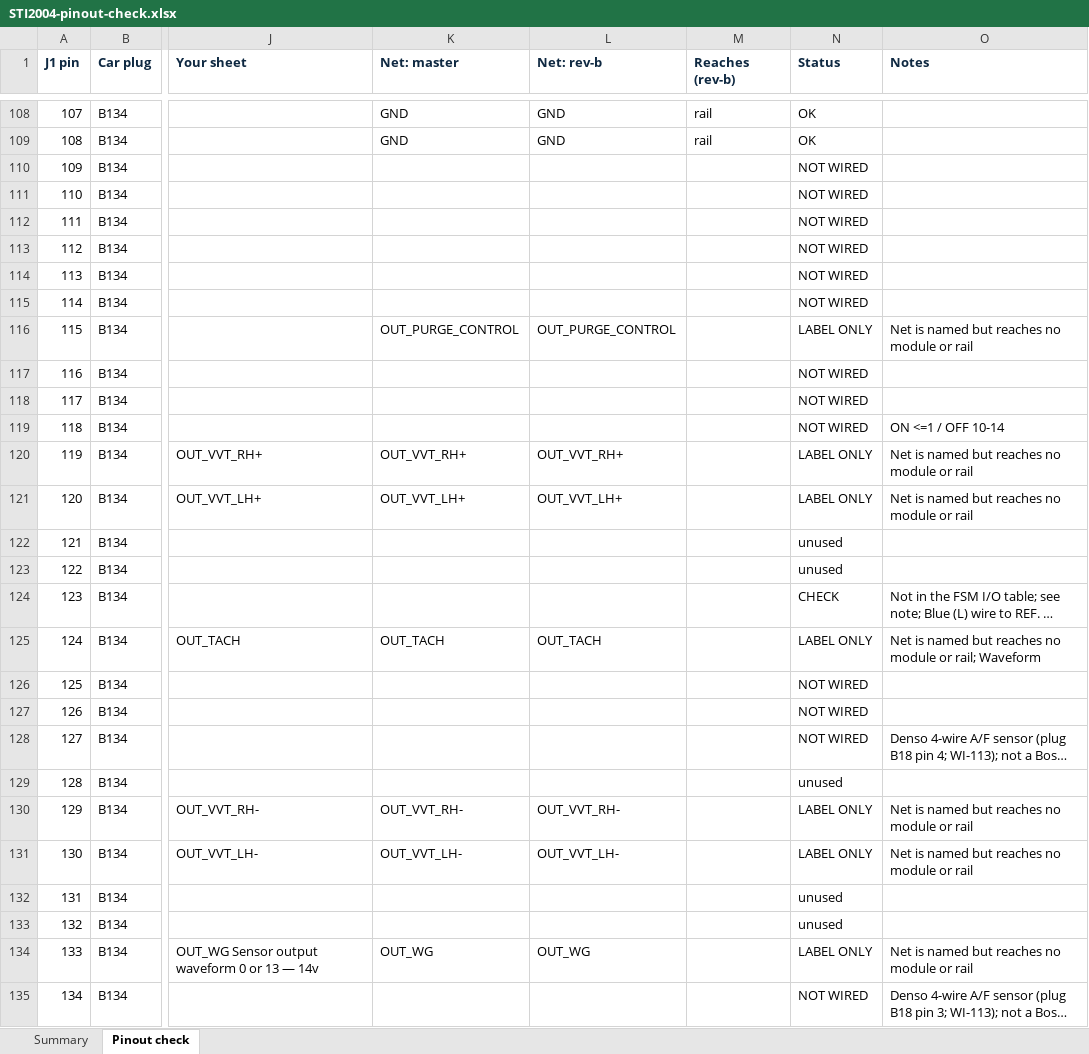
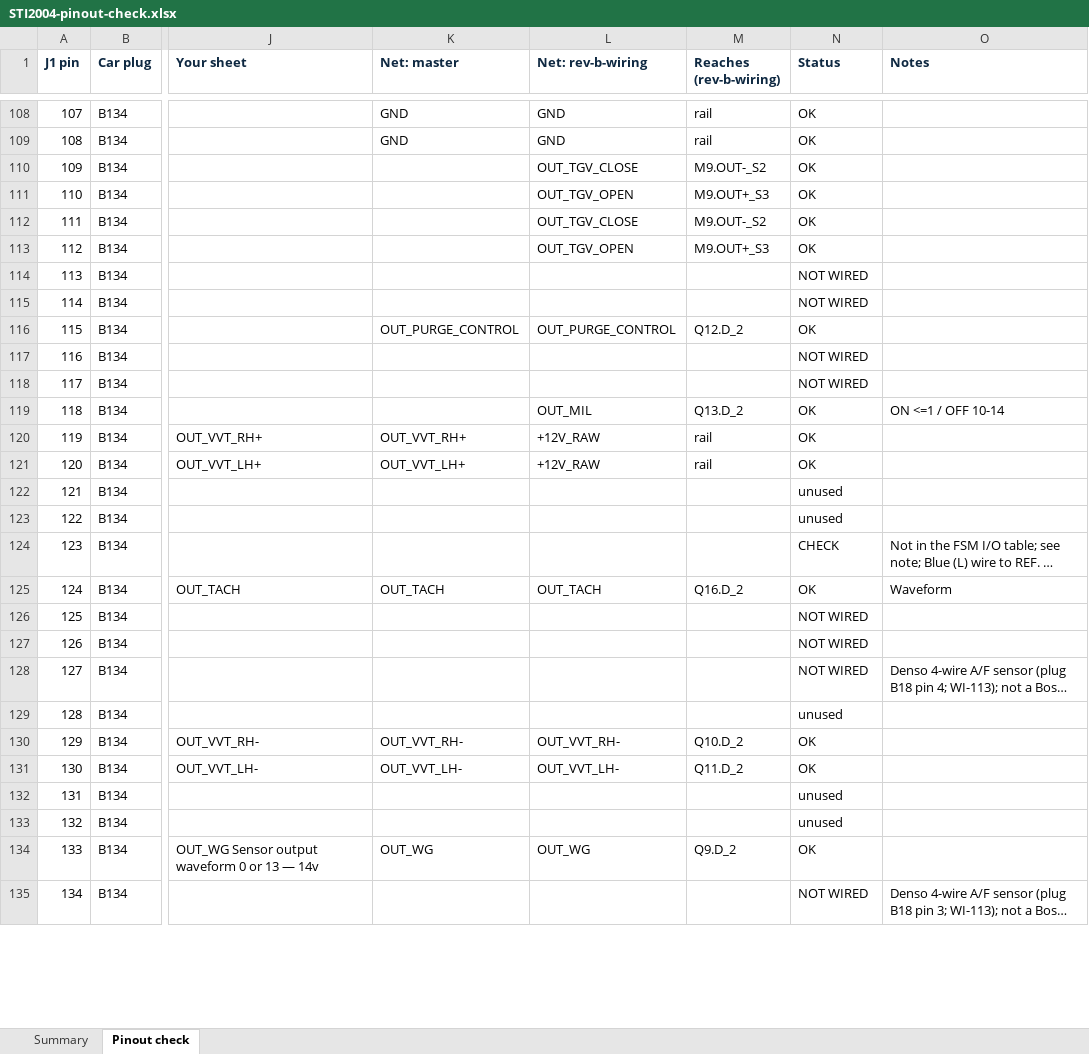
Before and after one commit to angelEmbeddedEra/rusefi-sti-2004, an Excel workbook: documents/STI2004-pinout-check.xlsx, sheet Pinout check, drawn as a sheet; only a part is shown, gaps mark what is left out; long unchanged cells end in …; values as stored, in another font and other column widths than the file's, no borders; conditional formats not drawn; the diff covers the shown part only; the diff names each change by its address in the sheet, - before the commit and + after, or states it on an @@ line.

```diff
--- a/documents/STI2004-pinout-check.xlsx (sheet Pinout check)
+++ b/documents/STI2004-pinout-check.xlsx (sheet Pinout check)
-L1: Net: rev-b
+L1: Net: rev-b-wiring
-M1: Reaches (rev-b)
+M1: Reaches (rev-b-wiring)
-L110 (Net: rev-b-wiring): (empty)
+L110 (Net: rev-b-wiring): OUT_TGV_CLOSE
-M110 (Reaches (rev-b-wiring)): (empty)
+M110 (Reaches (rev-b-wiring)): M9.OUT-_S2
-N110:N113 (Status): NOT WIRED
+N110:N113 (Status): OK
-L111 (Net: rev-b-wiring): (empty)
+L111 (Net: rev-b-wiring): OUT_TGV_OPEN
-M111 (Reaches (rev-b-wiring)): (empty)
+M111 (Reaches (rev-b-wiring)): M9.OUT+_S3
-L112 (Net: rev-b-wiring): (empty)
+L112 (Net: rev-b-wiring): OUT_TGV_CLOSE
-M112 (Reaches (rev-b-wiring)): (empty)
+M112 (Reaches (rev-b-wiring)): M9.OUT-_S2
-L113 (Net: rev-b-wiring): (empty)
+L113 (Net: rev-b-wiring): OUT_TGV_OPEN
-M113 (Reaches (rev-b-wiring)): (empty)
+M113 (Reaches (rev-b-wiring)): M9.OUT+_S3
-M116 (Reaches (rev-b-wiring)): (empty)
+M116 (Reaches (rev-b-wiring)): Q12.D_2
-N116 (Status): LABEL ONLY
+N116 (Status): OK
-O116 (Notes): Net is named but reaches no module or rail
+O116 (Notes): (empty)
-L119 (Net: rev-b-wiring): (empty)
+L119 (Net: rev-b-wiring): OUT_MIL
-M119 (Reaches (rev-b-wiring)): (empty)
+M119 (Reaches (rev-b-wiring)): Q13.D_2
-N119 (Status): NOT WIRED
+N119 (Status): OK
-L120 (Net: rev-b-wiring): OUT_VVT_RH+
+L120 (Net: rev-b-wiring): +12V_RAW
-M120:M121 (Reaches (rev-b-wiring)): (empty)
+M120:M121 (Reaches (rev-b-wiring)): rail
-N120:N121 (Status): LABEL ONLY
+N120:N121 (Status): OK
-O120:O121 (Notes): Net is named but reaches no module or rail
+O120:O121 (Notes): (empty)
-L121 (Net: rev-b-wiring): OUT_VVT_LH+
+L121 (Net: rev-b-wiring): +12V_RAW
-M125 (Reaches (rev-b-wiring)): (empty)
+M125 (Reaches (rev-b-wiring)): Q16.D_2
-N125 (Status): LABEL ONLY
+N125 (Status): OK
-O125 (Notes): Net is named but reaches no module or rail; Waveform
+O125 (Notes): Waveform
-M130 (Reaches (rev-b-wiring)): (empty)
+M130 (Reaches (rev-b-wiring)): Q10.D_2
-N130:N131 (Status): LABEL ONLY
+N130:N131 (Status): OK
-O130:O131 (Notes): Net is named but reaches no module or rail
+O130:O131 (Notes): (empty)
-M131 (Reaches (rev-b-wiring)): (empty)
+M131 (Reaches (rev-b-wiring)): Q11.D_2
-M134 (Reaches (rev-b-wiring)): (empty)
+M134 (Reaches (rev-b-wiring)): Q9.D_2
-N134 (Status): LABEL ONLY
+N134 (Status): OK
-O134 (Notes): Net is named but reaches no module or rail
+O134 (Notes): (empty)
```
Also changed, not shown: 68 edited cells elsewhere in this sheet, sheet Summary, 5 other files.
